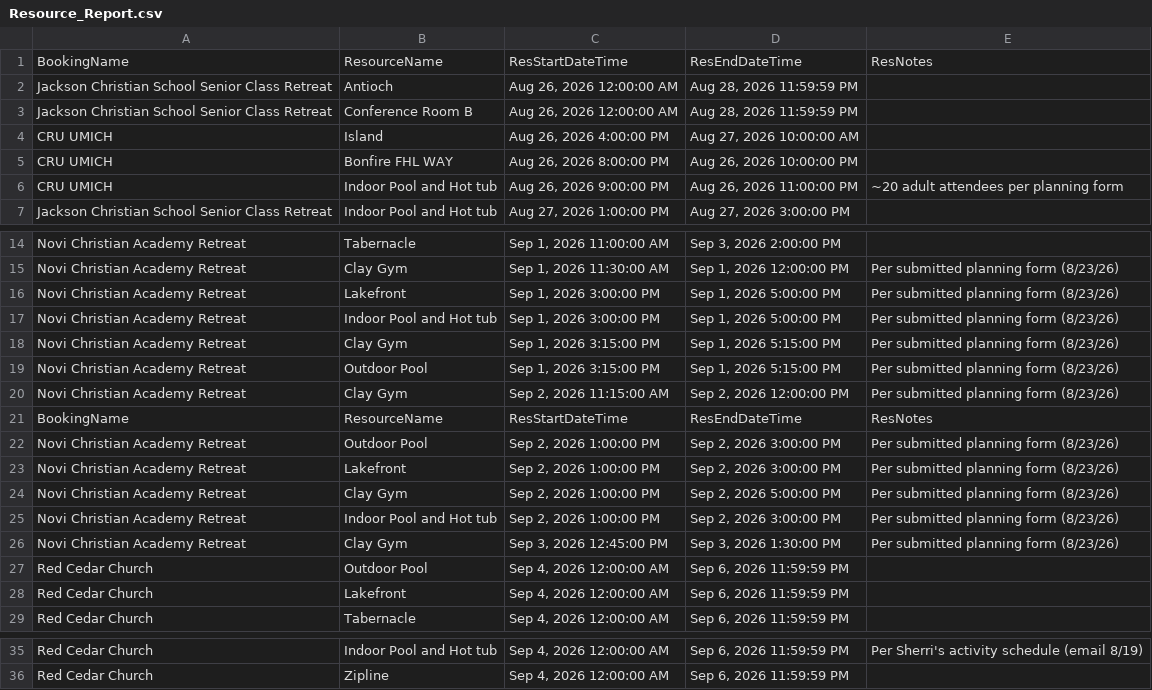
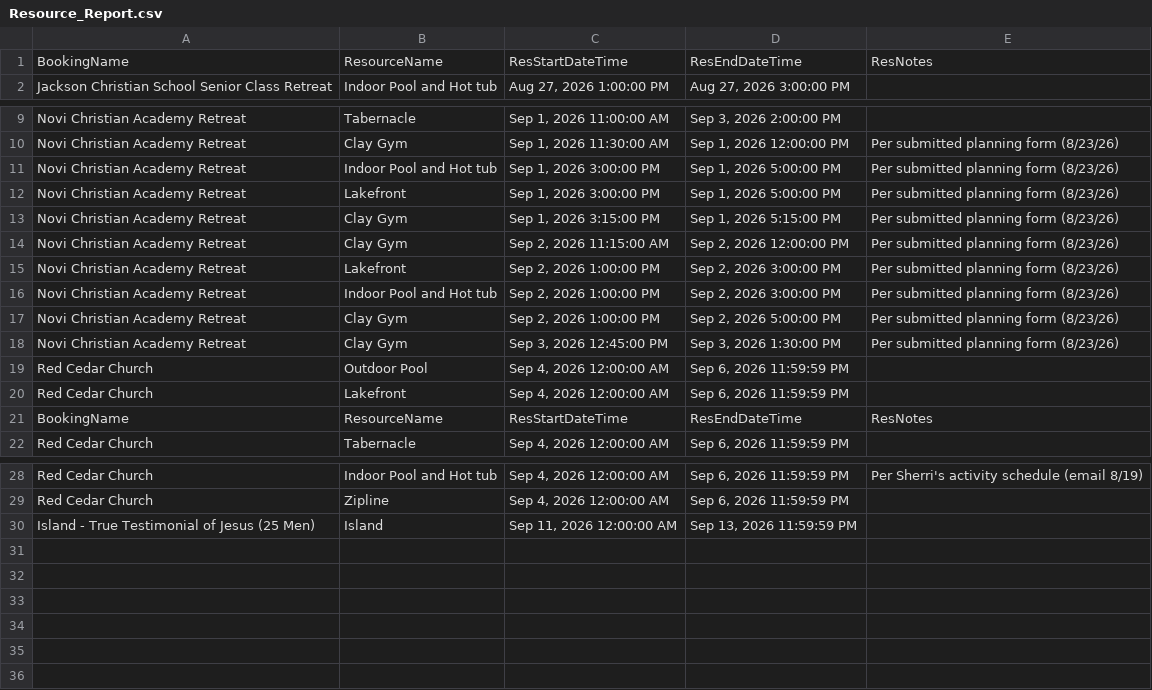
Before and after one commit to solomon123james-cmd/fhl-dashboard-data, a CSV file: data/Resource_Report.csv, drawn as a sheet; only a part is shown, gaps mark what is left out.

Commit message:
sync: update data/Resource_Report.csv

```diff
--- a/data/Resource_Report.csv
+++ b/data/Resource_Report.csv
@@ -1,7 +1,2 @@
 BookingName,ResourceName,ResStartDateTime,ResEndDateTime,ResNotes
-Jackson Christian School Senior Class Retreat,Antioch ,"Aug 26, 2026 12:00:00 AM","Aug 28, 2026 11:59:59 PM",
-Jackson Christian School Senior Class Retreat,Conference Room B,"Aug 26, 2026 12:00:00 AM","Aug 28, 2026 11:59:59 PM",
-CRU UMICH,Island,"Aug 26, 2026 4:00:00 PM","Aug 27, 2026 10:00:00 AM",
-CRU UMICH,Bonfire FHL WAY ,"Aug 26, 2026 8:00:00 PM","Aug 26, 2026 10:00:00 PM",
-CRU UMICH,Indoor Pool and Hot tub,"Aug 26, 2026 9:00:00 PM","Aug 26, 2026 11:00:00 PM",~20 adult attendees per planning form
 Jackson Christian School Senior Class Retreat,Indoor Pool and Hot tub,"Aug 27, 2026 1:00:00 PM","Aug 27, 2026 3:00:00 PM",
@@ -15,12 +10,9 @@ Novi Christian Academy Retreat,Tabernacle ,"Sep 1, 2026 11:00:00 AM","Sep 3, 202
 Novi Christian Academy Retreat,Clay Gym,"Sep 1, 2026 11:30:00 AM","Sep 1, 2026 12:00:00 PM",Per submitted planning form (8/23/26)
+Novi Christian Academy Retreat,Indoor Pool and Hot tub,"Sep 1, 2026 3:00:00 PM","Sep 1, 2026 5:00:00 PM",Per submitted planning form (8/23/26)
 Novi Christian Academy Retreat,Lakefront ,"Sep 1, 2026 3:00:00 PM","Sep 1, 2026 5:00:00 PM",Per submitted planning form (8/23/26)
-Novi Christian Academy Retreat,Indoor Pool and Hot tub,"Sep 1, 2026 3:00:00 PM","Sep 1, 2026 5:00:00 PM",Per submitted planning form (8/23/26)
 Novi Christian Academy Retreat,Clay Gym,"Sep 1, 2026 3:15:00 PM","Sep 1, 2026 5:15:00 PM",Per submitted planning form (8/23/26)
-Novi Christian Academy Retreat,Outdoor Pool,"Sep 1, 2026 3:15:00 PM","Sep 1, 2026 5:15:00 PM",Per submitted planning form (8/23/26)
 Novi Christian Academy Retreat,Clay Gym,"Sep 2, 2026 11:15:00 AM","Sep 2, 2026 12:00:00 PM",Per submitted planning form (8/23/26)
-BookingName,ResourceName,ResStartDateTime,ResEndDateTime,ResNotes
-Novi Christian Academy Retreat,Outdoor Pool,"Sep 2, 2026 1:00:00 PM","Sep 2, 2026 3:00:00 PM",Per submitted planning form (8/23/26)
 Novi Christian Academy Retreat,Lakefront ,"Sep 2, 2026 1:00:00 PM","Sep 2, 2026 3:00:00 PM",Per submitted planning form (8/23/26)
+Novi Christian Academy Retreat,Indoor Pool and Hot tub,"Sep 2, 2026 1:00:00 PM","Sep 2, 2026 3:00:00 PM",Per submitted planning form (8/23/26)
 Novi Christian Academy Retreat,Clay Gym,"Sep 2, 2026 1:00:00 PM","Sep 2, 2026 5:00:00 PM",Per submitted planning form (8/23/26)
-Novi Christian Academy Retreat,Indoor Pool and Hot tub,"Sep 2, 2026 1:00:00 PM","Sep 2, 2026 3:00:00 PM",Per submitted planning form (8/23/26)
 Novi Christian Academy Retreat,Clay Gym,"Sep 3, 2026 12:45:00 PM","Sep 3, 2026 1:30:00 PM",Per submitted planning form (8/23/26)
@@ -28,2 +20,3 @@ Red Cedar Church,Outdoor Pool,"Sep 4, 2026 12:00:00 AM","Sep 6, 2026 11:59:59 PM
 Red Cedar Church,Lakefront ,"Sep 4, 2026 12:00:00 AM","Sep 6, 2026 11:59:59 PM",
+BookingName,ResourceName,ResStartDateTime,ResEndDateTime,ResNotes
 Red Cedar Church,Tabernacle ,"Sep 4, 2026 12:00:00 AM","Sep 6, 2026 11:59:59 PM",
@@ -36 +29,2 @@ Red Cedar Church,Indoor Pool and Hot tub,"Sep 4, 2026 12:00:00 AM","Sep 6, 2026
 Red Cedar Church,Zipline ,"Sep 4, 2026 12:00:00 AM","Sep 6, 2026 11:59:59 PM",
+Island - True Testimonial of Jesus (25 Men),Island,"Sep 11, 2026 12:00:00 AM","Sep 13, 2026 11:59:59 PM",
```
